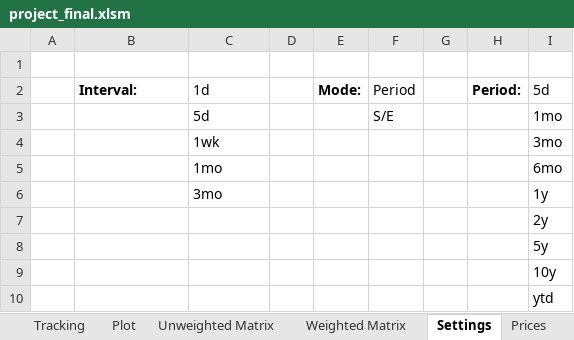
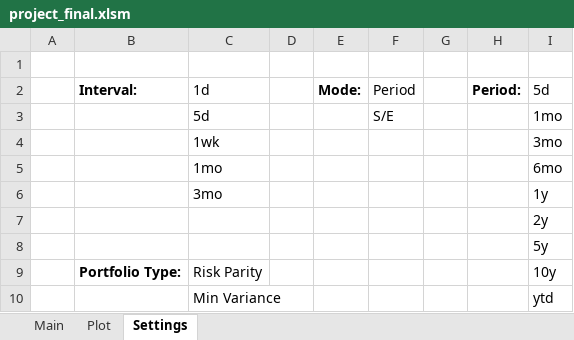
Before and after one commit to mwadeND/JonesProject, an Excel workbook: project_final.xlsm, sheet Settings, drawn as a sheet; values as stored, in another font and other column widths than the file's, no borders; removed rows and columns are numbered as before the commit, all else as after; the diff names each change by its address in the sheet, - before the commit and + after, or states it on an @@ line.

```diff
--- a/project_final.xlsm (sheet Settings)
+++ b/project_final.xlsm (sheet Settings)
-sheet tab: Tracking
-sheet tab: Unweighted Matrix
-sheet tab: Weighted Matrix
-sheet tab: Prices
-row 9:  |  |  |  |  |  |  |  | 10y
-row 10:  |  |  |  |  |  |  |  | ytd
+row 9:  | Portfolio Type: | Risk Parity |  |  |  |  |  | 10y
+row 10:  |  | Min Variance |  |  |  |  |  | ytd
```
Also changed, not shown: sheet Main, other sheet tabs, charts or pictures, 1 other file.
